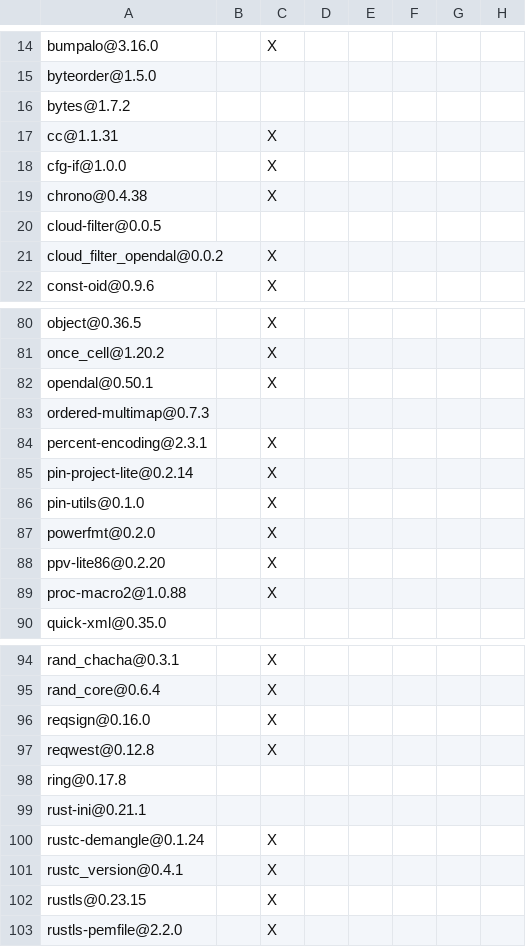
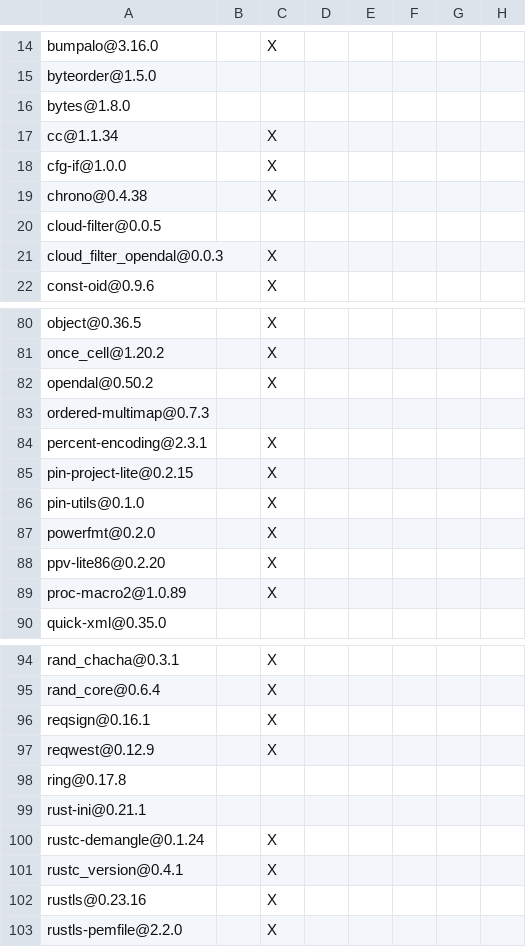
Before and after one commit to Inokinoki/opendal-ofs, a TSV file: integrations/cloud_filter/DEPENDENCIES.rust.tsv, drawn as a sheet; only a part is shown, gaps mark what is left out; the diff covers the shown part only; the diff names each change by its address in the sheet, - before the commit and + after, or states it on an @@ line.

```diff
--- a/integrations/cloud_filter/DEPENDENCIES.rust.tsv
+++ b/integrations/cloud_filter/DEPENDENCIES.rust.tsv
-A16: bytes@1.7.2
+A16: bytes@1.8.0
-A17: cc@1.1.31
+A17: cc@1.1.34
-A21: cloud_filter_opendal@0.0.2
+A21: cloud_filter_opendal@0.0.3
-A82: opendal@0.50.1
+A82: opendal@0.50.2
-A85: pin-project-lite@0.2.14
+A85: pin-project-lite@0.2.15
-A89: proc-macro2@1.0.88
+A89: proc-macro2@1.0.89
-A96: reqsign@0.16.0
+A96: reqsign@0.16.1
-A97: reqwest@0.12.8
+A97: reqwest@0.12.9
-A102: rustls@0.23.15
+A102: rustls@0.23.16
```
Also changed, not shown: 7 edited cells elsewhere in this file, DEPENDENCIES.rust.tsv, integrations/fuse3/DEPENDENCIES.rust.tsv, 4 other files.
